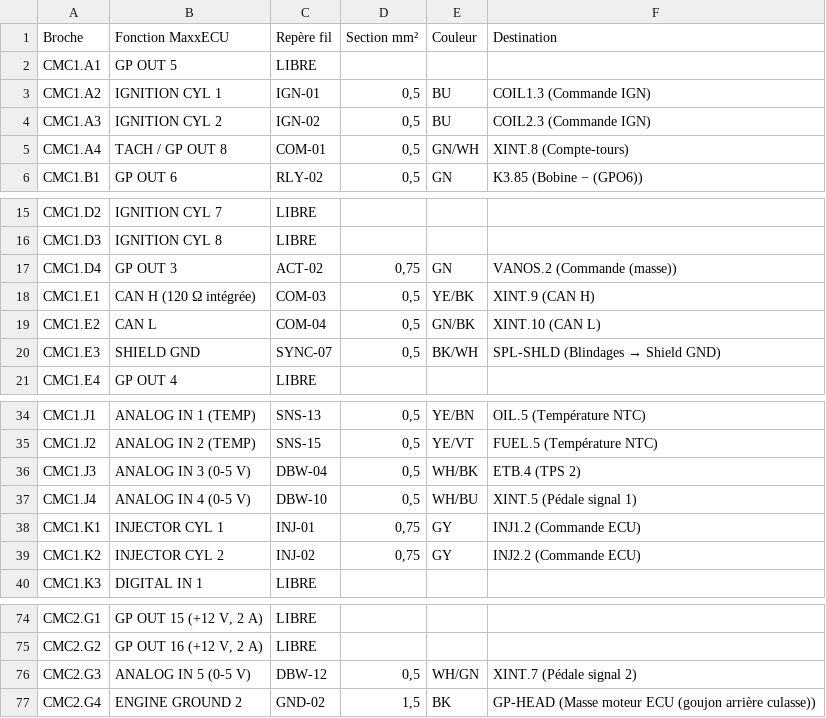
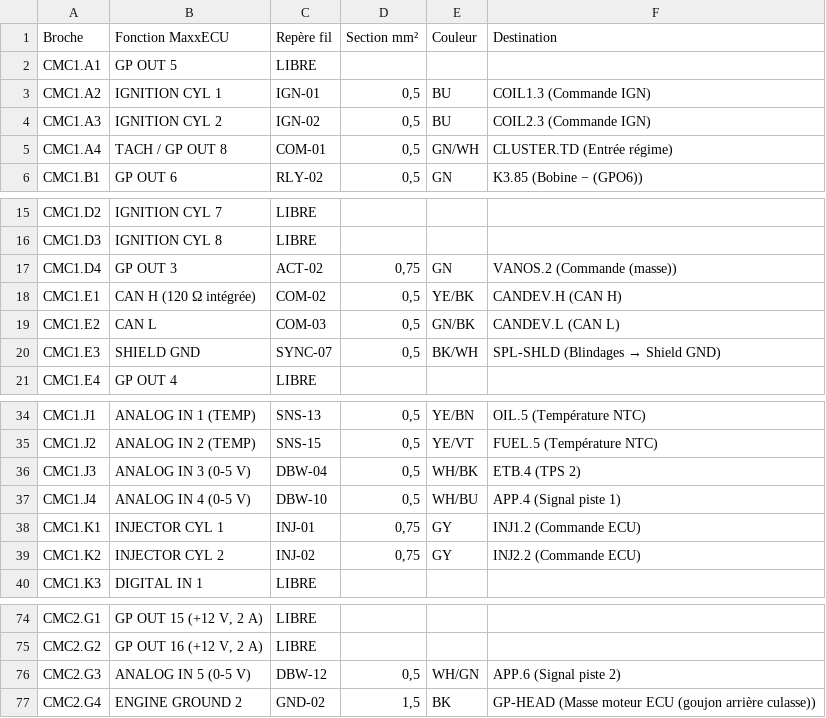
Before and after one commit to Dams-66/M50-faisceaux-, a CSV file: docs/brochage_ecu.csv, drawn as a sheet; only a part is shown, gaps mark what is left out.

```diff
--- a/docs/brochage_ecu.csv
+++ b/docs/brochage_ecu.csv
@@ -4,3 +4,3 @@ CMC1.A2;IGNITION CYL 1;IGN-01;0,5;BU;COIL1.3 (Commande IGN)
 CMC1.A3;IGNITION CYL 2;IGN-02;0,5;BU;COIL2.3 (Commande IGN)
-CMC1.A4;TACH / GP OUT 8;COM-01;0,5;GN/WH;XINT.8 (Compte-tours)
+CMC1.A4;TACH / GP OUT 8;COM-01;0,5;GN/WH;CLUSTER.TD (Entrée régime)
 CMC1.B1;GP OUT 6;RLY-02;0,5;GN;K3.85 (Bobine − (GPO6))
@@ -17,4 +17,4 @@ CMC1.D3;IGNITION CYL 8;LIBRE;;;
 CMC1.D4;GP OUT 3;ACT-02;0,75;GN;VANOS.2 (Commande (masse))
-CMC1.E1;CAN H (120 Ω intégrée);COM-03;0,5;YE/BK;XINT.9 (CAN H)
-CMC1.E2;CAN L;COM-04;0,5;GN/BK;XINT.10 (CAN L)
+CMC1.E1;CAN H (120 Ω intégrée);COM-02;0,5;YE/BK;CANDEV.H (CAN H)
+CMC1.E2;CAN L;COM-03;0,5;GN/BK;CANDEV.L (CAN L)
 CMC1.E3;SHIELD GND;SYNC-07;0,5;BK/WH;SPL-SHLD (Blindages → Shield GND)
@@ -36,3 +36,3 @@ CMC1.J2;ANALOG IN 2 (TEMP);SNS-15;0,5;YE/VT;FUEL.5 (Température NTC)
 CMC1.J3;ANALOG IN 3 (0-5 V);DBW-04;0,5;WH/BK;ETB.4 (TPS 2)
-CMC1.J4;ANALOG IN 4 (0-5 V);DBW-10;0,5;WH/BU;XINT.5 (Pédale signal 1)
+CMC1.J4;ANALOG IN 4 (0-5 V);DBW-10;0,5;WH/BU;APP.4 (Signal piste 1)
 CMC1.K1;INJECTOR CYL 1;INJ-01;0,75;GY;INJ1.2 (Commande ECU)
@@ -75,3 +75,3 @@ CMC2.G1;GP OUT 15 (+12 V, 2 A);LIBRE;;;
 CMC2.G2;GP OUT 16 (+12 V, 2 A);LIBRE;;;
-CMC2.G3;ANALOG IN 5 (0-5 V);DBW-12;0,5;WH/GN;XINT.7 (Pédale signal 2)
+CMC2.G3;ANALOG IN 5 (0-5 V);DBW-12;0,5;WH/GN;APP.6 (Signal piste 2)
 CMC2.G4;ENGINE GROUND 2;GND-02;1,5;BK;GP-HEAD (Masse moteur ECU (goujon arrière culasse))
```
Also changed, not shown: docs/liste_de_coupe.csv, 8 other files.
